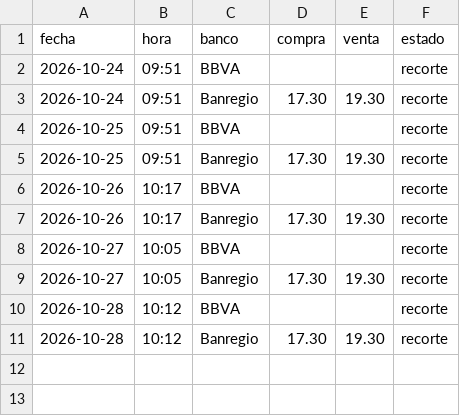
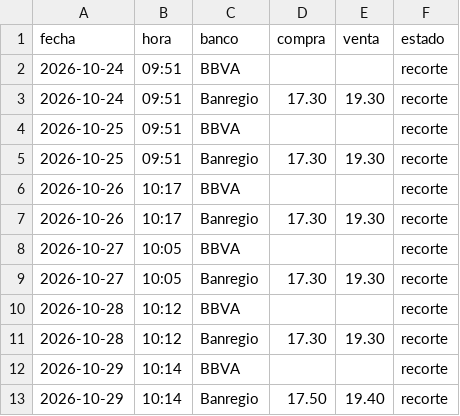
Before and after one commit to alonsoalejandre-lgtm/tipo-de-cambio, a CSV file: capturas/historial.csv, drawn as a sheet.

```diff
--- a/capturas/historial.csv
+++ b/capturas/historial.csv
@@ -11 +11,3 @@
 2026-10-28,10:12,Banregio,17.30,19.30,recorte
+2026-10-29,10:14,BBVA,,,recorte
+2026-10-29,10:14,Banregio,17.50,19.40,recorte
```
Also changed, not shown: 3 other files.
